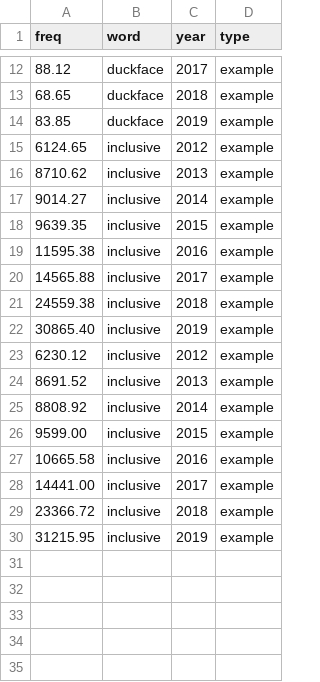
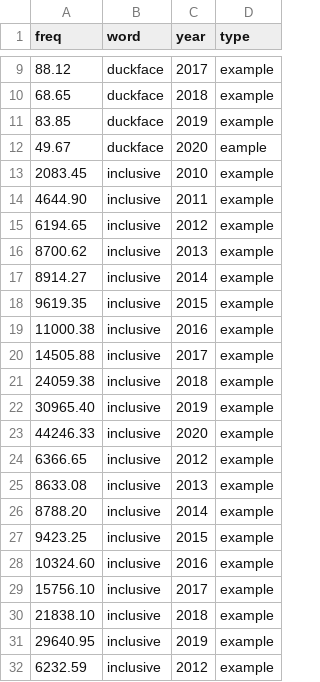
Before and after one commit to opedal/slangvolution, a CSV file: data/frequencies/example_words.csv, drawn as a sheet; only a part is shown, gaps mark what is left out; the diff covers the shown part only.

```diff
--- a/data/frequencies/example_words.csv
+++ b/data/frequencies/example_words.csv
@@ -14,17 +11,22 @@ freq,word,year,type
 83.85,duckface,2019,example
-6124.65,inclusive,2012,example
-8710.62,inclusive,2013,example
-9014.27,inclusive,2014,example
-9639.35,inclusive,2015,example
-11595.38,inclusive,2016,example
-14565.88,inclusive,2017,example
-24559.38,inclusive,2018,example
-30865.40,inclusive,2019,example
-6230.12,inclusive,2012,example
-8691.52,inclusive,2013,example
-8808.92,inclusive,2014,example
-9599.00,inclusive,2015,example
-10665.58,inclusive,2016,example
-14441.00,inclusive,2017,example
-23366.72,inclusive,2018,example
-31215.95,inclusive,2019,example
+49.67, duckface,2020,eample
+2083.45,inclusive,2010,example
+4644.90,inclusive,2011,example
+6194.65,inclusive,2012,example
+8700.62,inclusive,2013,example
+8914.27,inclusive,2014,example
+9619.35,inclusive,2015,example
+11000.38,inclusive,2016,example
+14505.88,inclusive,2017,example
+24059.38,inclusive,2018,example
+30965.40,inclusive,2019,example
+44246.33,inclusive,2020,example
+6366.65,inclusive,2012,example
+8633.08,inclusive,2013,example
+8788.20,inclusive,2014,example
+9423.25,inclusive,2015,example
+10324.60,inclusive,2016,example
+15756.10,inclusive,2017,example
+21838.10,inclusive,2018,example
+29640.95,inclusive,2019,example
+6232.59,inclusive,2012,example
```
Also changed, not shown: 1 added row, 3 removed rows and 3 edited cells elsewhere in this file, data/frequencies/freq_nonslang_counts_24h_2010.csv, data/frequencies/freq_slang_counts_24h_2010.csv, 9 other files.
